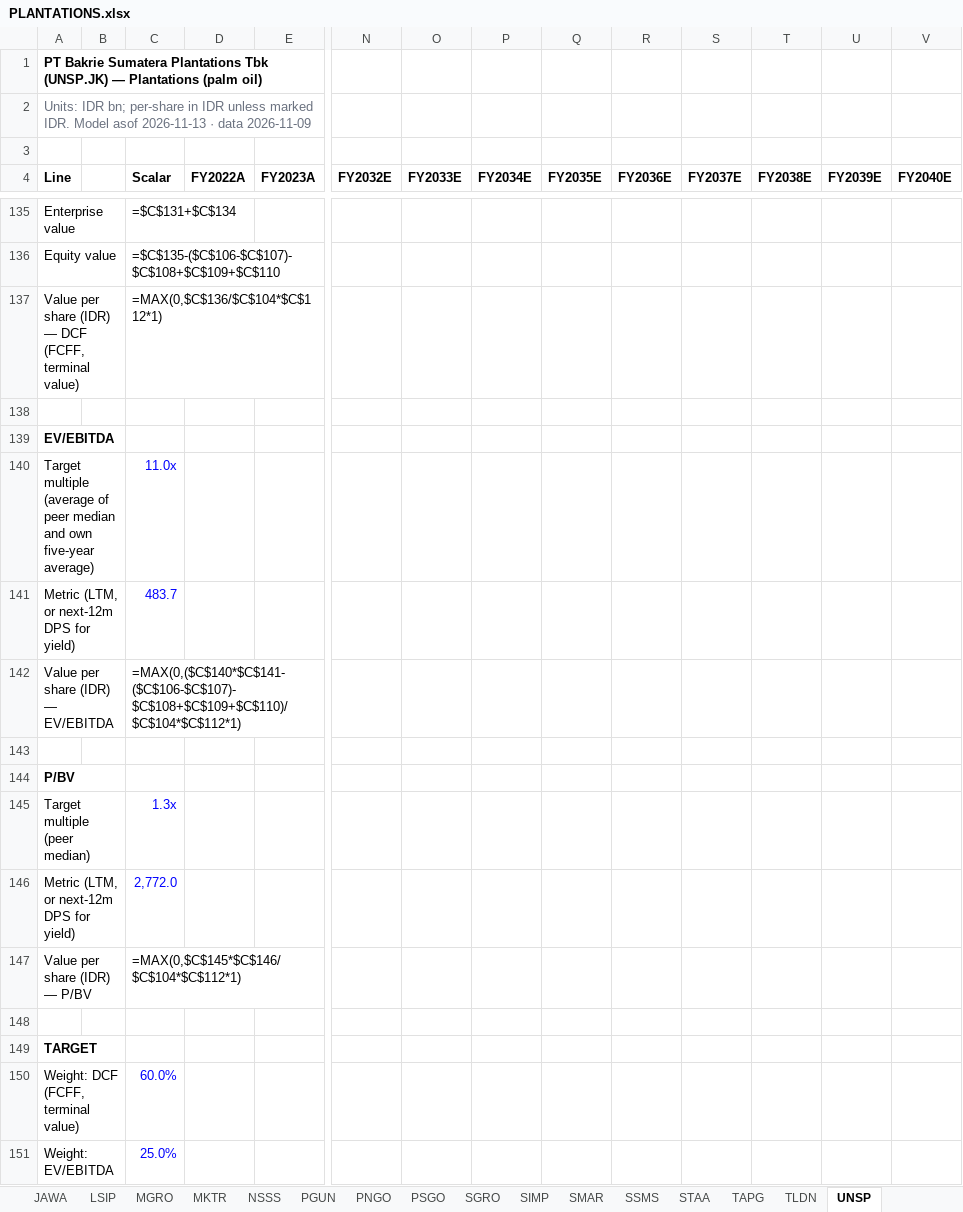
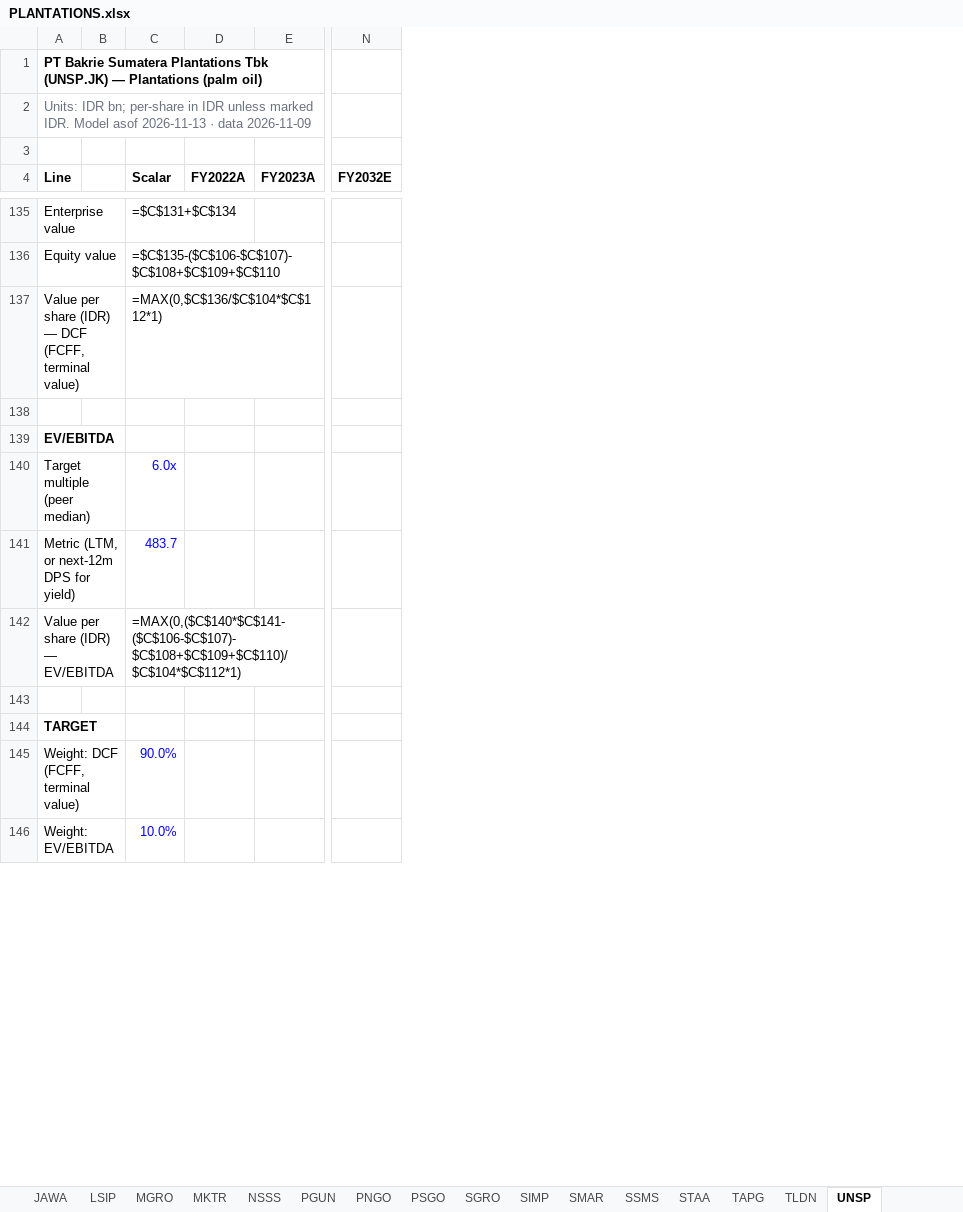
Before and after one commit to snipekick/sixsouth-dashboard, an Excel workbook: models/PLANTATIONS.xlsx, sheet UNSP, drawn as a sheet; only a part is shown, gaps mark what is left out; values as stored, in another font and other column widths than the file's, no borders; formulas without a stored value are shown as written; removed rows and columns are numbered as before the commit, all else as after; rows hold the shown columns only; the diff covers the shown part only; the diff names each change by its address in the sheet, - before the commit and + after, or states it on an @@ line.

```diff
--- a/models/PLANTATIONS.xlsx (sheet UNSP)
+++ b/models/PLANTATIONS.xlsx (sheet UNSP)
-column O (FY2033E), empty
-column P (FY2034E), empty
-column Q (FY2035E), empty
-column R (FY2036E), empty
-column S (FY2037E), empty
-column T (FY2038E), empty
-column U (FY2039E), empty
-column V (FY2040E), empty
-row 140: Target multiple (average of peer median and own five-year average) |  | 11.0x
+row 140: Target multiple (peer median) |  | 6.0x
-row 144: P/BV
-row 145: Target multiple (peer median) |  | 1.3x
-row 146: Metric (LTM, or next-12m DPS for yield) |  | 2,772.0
-row 147: Value per share (IDR) — P/BV |  | =MAX(0,$C$145*$C$146/$C$104*$C$112*1)
-row 148: (empty)
-C145 (Scalar): 60.0%
+C145 (Scalar): 90.0%
-C146 (Scalar): 25.0%
+C146 (Scalar): 10.0%
```
Also changed, not shown: 10 added rows, 11 removed rows and 78 edited cells elsewhere in this sheet, sheet ANJT, sheet LSIP, sheet CSRA, sheet DSNG, sheet SGRO, sheet AALI, 22 more sheets, models/BANKS.xlsx, models/LOGISTICS_TRANSPORT.xlsx, 32 other files.
